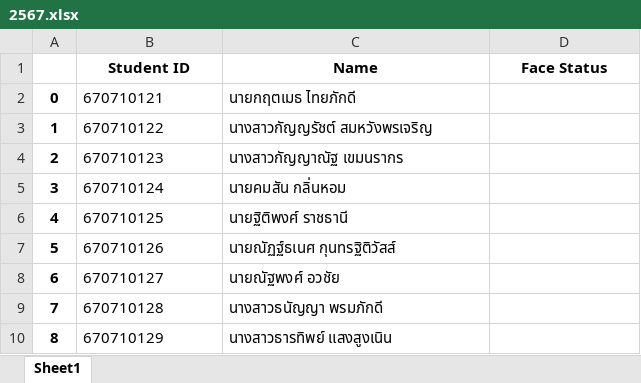
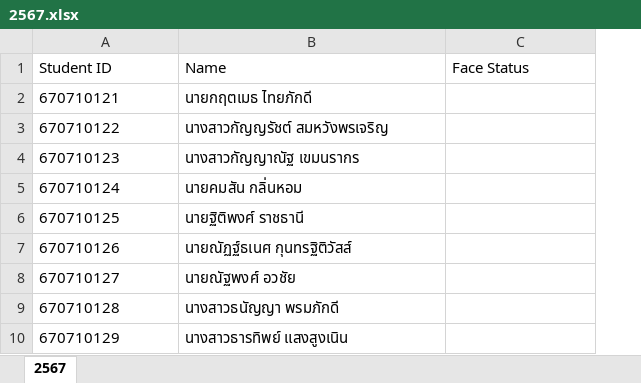
Before and after one commit to arkantuka/Code-Thesis, an Excel workbook: version.0.5/students_data/2567.xlsx, sheet 2567, drawn as a sheet; only a part is shown; values as stored, in another font and other column widths than the file's, no borders; removed rows and columns are numbered as before the commit, all else as after; the diff names each change by its address in the sheet, - before the commit and + after, or states it on an @@ line.

```diff
--- a/version.0.5/students_data/2567.xlsx (sheet 2567)
+++ b/version.0.5/students_data/2567.xlsx (sheet 2567)
-sheet tab: Sheet1
+sheet tab: 2567
-column A, rows 2-10: 0 | 1 | 2 | 3 | 4 | 5 | 6 | 7 | 8
@@ A1:C1 bold: on → off, alignment: center → left @@
```
Also changed, not shown: version.0.5/students_data/2565.xlsx, version.0.5/students_data/2566.xlsx, 5 other files.
